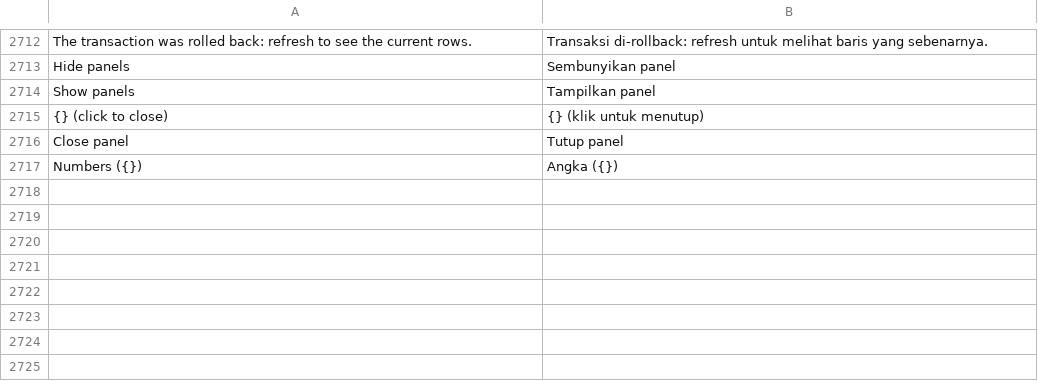
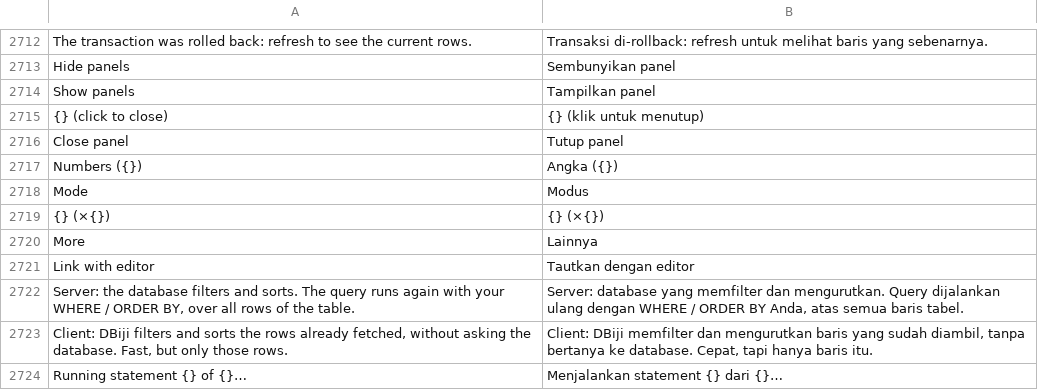
Before and after one commit to ilhamnadhif/dbiji, a TSV file: crates/dbiji-core/locales/id.tsv, drawn as a sheet; only a part is shown, gaps mark what is left out.

```diff
--- a/crates/dbiji-core/locales/id.tsv
+++ b/crates/dbiji-core/locales/id.tsv
@@ -2717 +2717,8 @@ Close panel	Tutup panel
 Numbers ({})	Angka ({})
+Mode	Modus
+{} (×{})	{} (×{})
+More	Lainnya
+Link with editor	Tautkan dengan editor
+Server: the database filters and sorts. The query runs again with your WHERE / ORDER BY, over all rows of the table.	Server: database yang memfilter dan mengurutkan. Query dijalankan ulang dengan WHERE / ORDER BY Anda, atas semua baris tabel.
+Client: DBiji filters and sorts the rows already fetched, without asking the database. Fast, but only those rows.	Client: DBiji memfilter dan mengurutkan baris yang sudah diambil, tanpa bertanya ke database. Cepat, tapi hanya baris itu.
+Running statement {} of {}…	Menjalankan statement {} dari {}…
```
Also changed, not shown: crates/dbiji-grid/locales/id.tsv, 17 other files.
